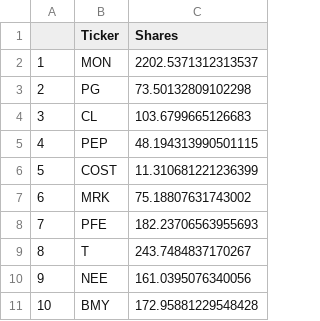
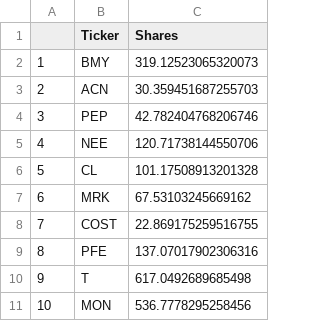
Before and after one commit to cfmuw/final-code, a CSV file: Stocks_Group_07.csv, drawn as a sheet.

```diff
--- a/Stocks_Group_07.csv
+++ b/Stocks_Group_07.csv
@@ -1,11 +1,11 @@
 ,Ticker,Shares
-1,MON,2202.5371312313537
-2,PG,73.50132809102298
-3,CL,103.6799665126683
-4,PEP,48.194313990501115
-5,COST,11.310681221236399
-6,MRK,75.18807631743002
-7,PFE,182.23706563955693
-8,T,243.7484837170267
-9,NEE,161.0395076340056
-10,BMY,172.95881229548428
+1,BMY,319.12523065320073
+2,ACN,30.359451687255703
+3,PEP,42.782404768206746
+4,NEE,120.71738144550706
+5,CL,101.17508913201328
+6,MRK,67.53103245669162
+7,COST,22.869175259516755
+8,PFE,137.07017902306316
+9,T,617.0492689685498
+10,MON,536.7778295258456
```
Also changed, not shown: 1 other file.
